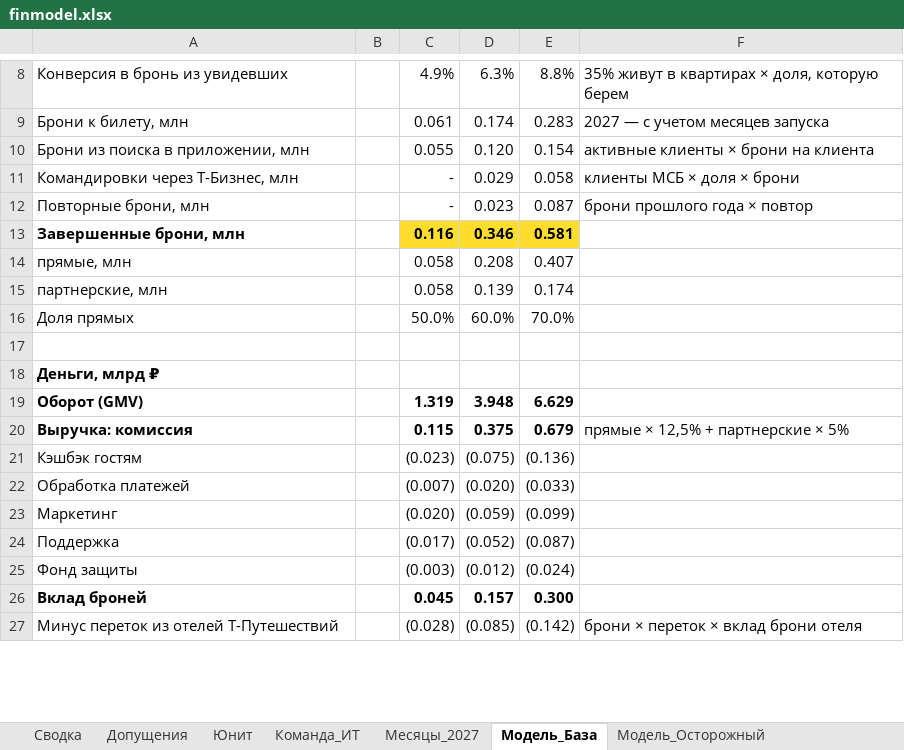
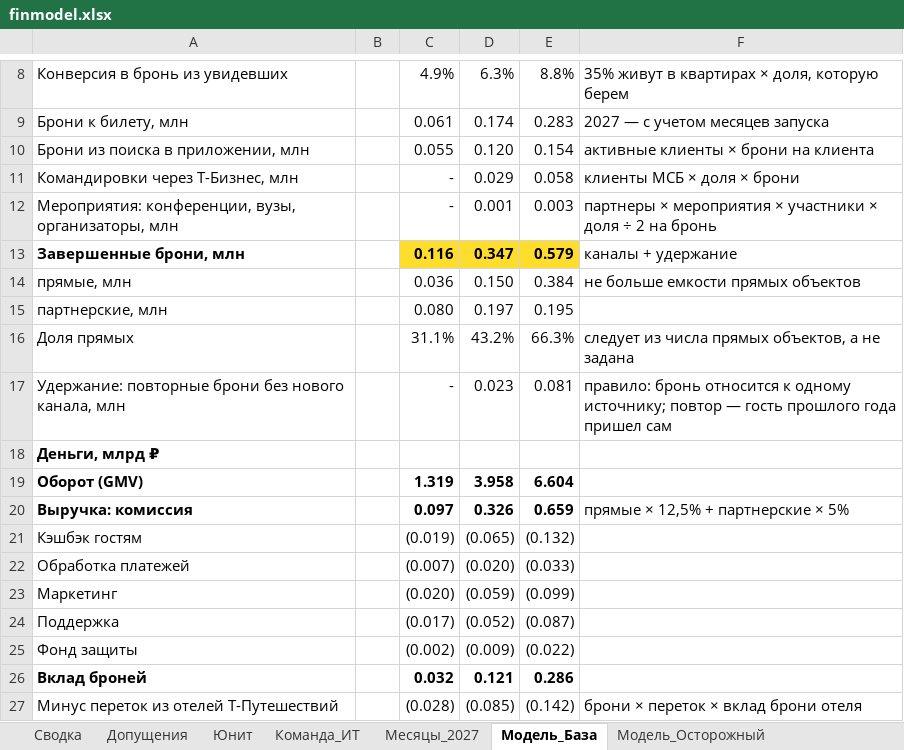
Before and after one commit to alkornilovich/apart_mr, an Excel workbook: finmodel.xlsx, sheet Модель_База, drawn as a sheet; only a part is shown, gaps mark what is left out; values as stored, in another font and other column widths than the file's, no borders; removed rows and columns are numbered as before the commit, all else as after; the diff covers the shown part only; the diff names each change by its address in the sheet, - before the commit and + after, or states it on an @@ line.

```diff
--- a/finmodel.xlsx (sheet Модель_База)
+++ b/finmodel.xlsx (sheet Модель_База)
-row 12: Повторные брони, млн |  | - | 0.023 | 0.087 | брони прошлого года × повтор
+row 12: Мероприятия: конференции, вузы, организаторы, млн |  | - | 0.001 | 0.003 | партнеры × мероприятия × участники × доля ÷ 2 на бронь
-D13: 0.346
+D13: 0.347
-E13: 0.581
+E13: 0.579
-F13: (empty)
+F13: каналы + удержание
-C14: 0.058
+C14: 0.036
-D14: 0.208
+D14: 0.150
-E14: 0.407
+E14: 0.384
-F14: (empty)
+F14: не больше емкости прямых объектов
-C15: 0.058
+C15: 0.080
-D15: 0.139
+D15: 0.197
-E15: 0.174
+E15: 0.195
-C16: 50.0%
+C16: 31.1%
-D16: 60.0%
+D16: 43.2%
-E16: 70.0%
+E16: 66.3%
-F16: (empty)
+F16: следует из числа прямых объектов, а не задана
-row 17: (empty)
+row 17: Удержание: повторные брони без нового канала, млн |  | - | 0.023 | 0.081 | правило: бронь относится к одному источнику; повтор — гость прошлого года пришел сам
-D19: 3.948
+D19: 3.958
-E19: 6.629
+E19: 6.604
-C20: 0.115
+C20: 0.097
-D20: 0.375
+D20: 0.326
-E20: 0.679
+E20: 0.659
-C21: (0.023)
+C21: (0.019)
-D21: (0.075)
+D21: (0.065)
-E21: (0.136)
+E21: (0.132)
-C25: (0.003)
+C25: (0.002)
-D25: (0.012)
+D25: (0.009)
-E25: (0.024)
+E25: (0.022)
-C26: 0.045
+C26: 0.032
-D26: 0.157
+D26: 0.121
-E26: 0.300
+E26: 0.286
```
Also changed, not shown: 8 added rows and 27 edited cells elsewhere in this sheet, sheet Допущения, sheet Модель_Оптимистичный, sheet Сводка, sheet Модель_Осторожный, sheet Месяцы_2027, formulas that keep their value.
